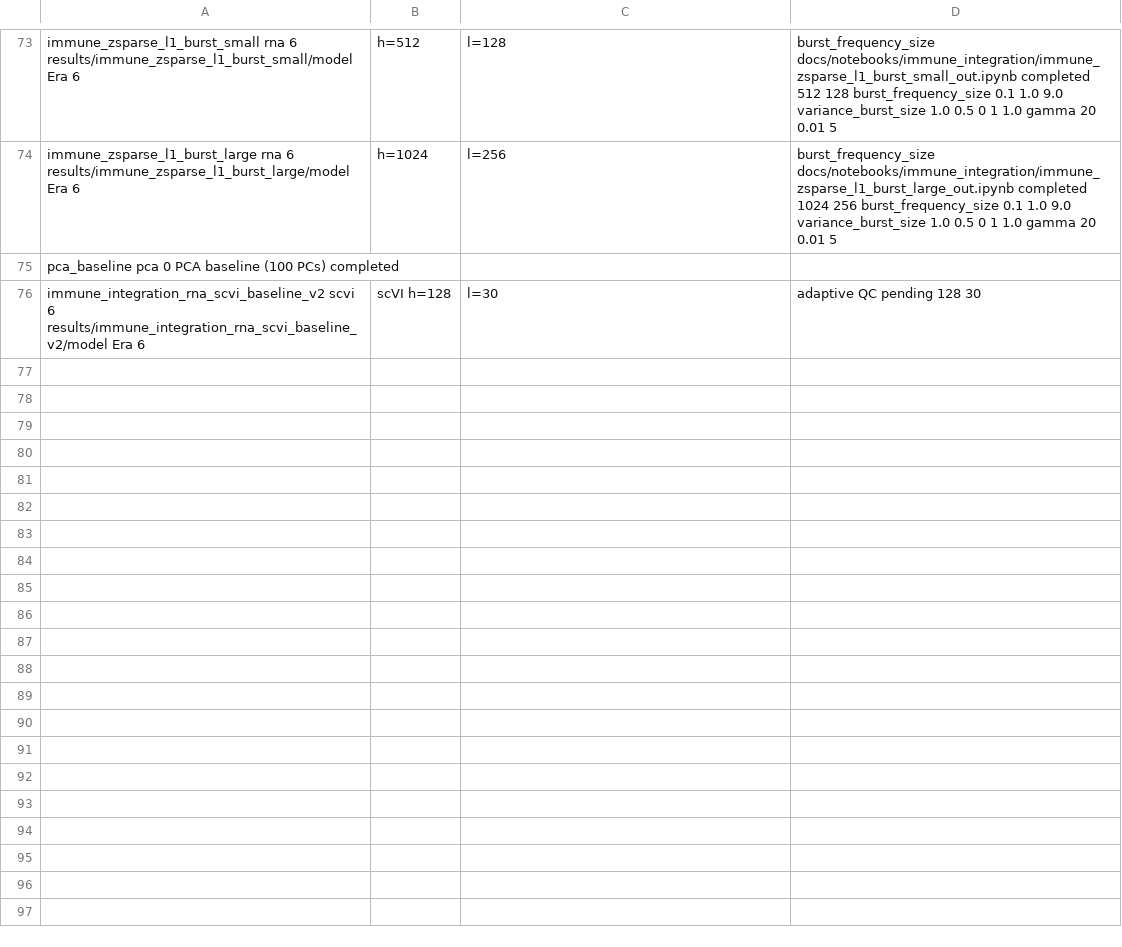
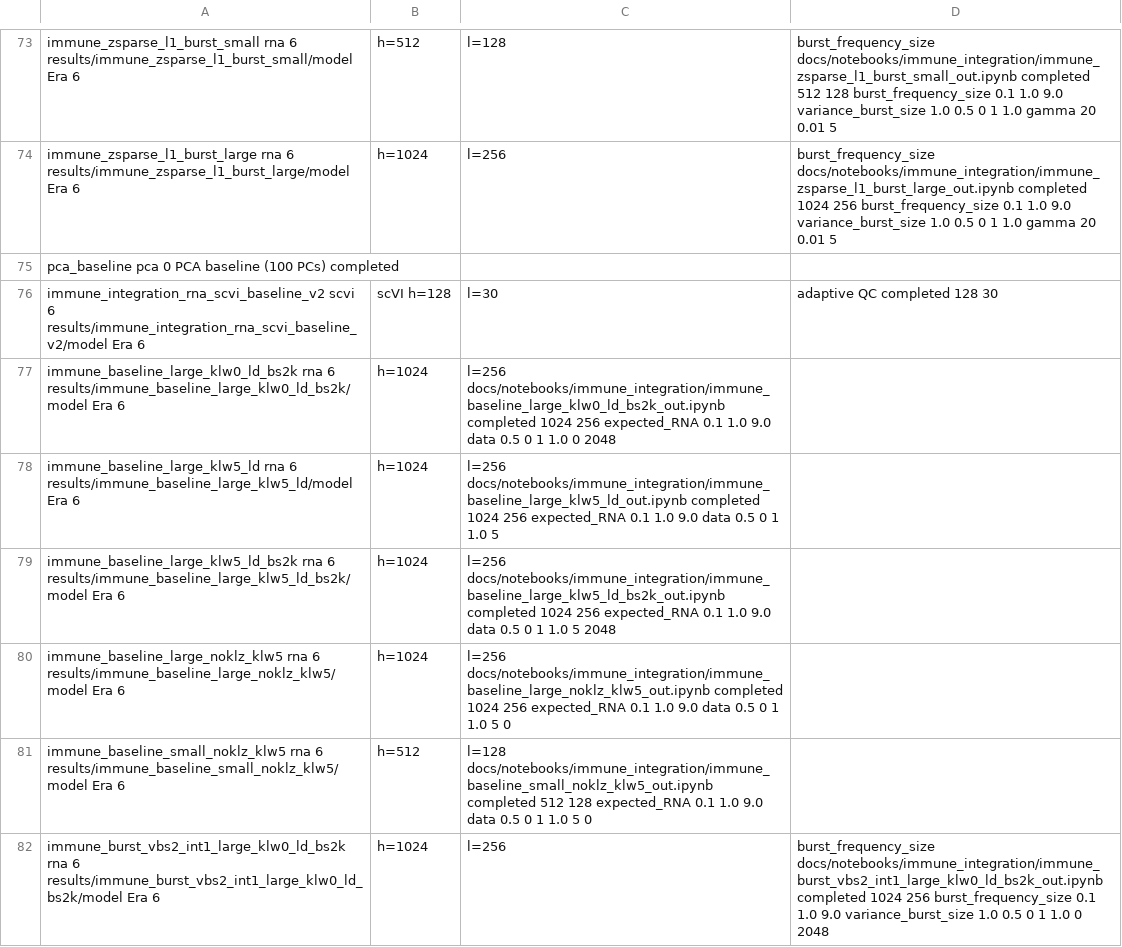
Before and after one commit to vitkl/regularizedvi, a TSV file: docs/notebooks/immune_integration/integration_metrics_experiments.tsv, drawn as a sheet; only a part is shown, gaps mark what is left out; the diff covers the shown part only.

```diff
--- a/docs/notebooks/immune_integration/integration_metrics_experiments.tsv
+++ b/docs/notebooks/immune_integration/integration_metrics_experiments.tsv
@@ -76 +76,7 @@ pca_baseline	pca	0		PCA baseline (100 PCs)		completed
-immune_integration_rna_scvi_baseline_v2	scvi	6	results/immune_integration_rna_scvi_baseline_v2/model	Era 6, scVI h=128, l=30, adaptive QC		pending	128	30
+immune_integration_rna_scvi_baseline_v2	scvi	6	results/immune_integration_rna_scvi_baseline_v2/model	Era 6, scVI h=128, l=30, adaptive QC		completed	128																												30
+immune_baseline_large_klw0_ld_bs2k	rna	6	results/immune_baseline_large_klw0_ld_bs2k/model	Era 6, h=1024, l=256	docs/notebooks/immune_integration/immune_baseline_large_klw0_ld_bs2k_out.ipynb	completed	1024	256	expected_RNA	0.1	1.0	9.0	data		0.5		0	1	1.0										0			2048
+immune_baseline_large_klw5_ld	rna	6	results/immune_baseline_large_klw5_ld/model	Era 6, h=1024, l=256	docs/notebooks/immune_integration/immune_baseline_large_klw5_ld_out.ipynb	completed	1024	256	expected_RNA	0.1	1.0	9.0	data		0.5		0	1	1.0										5
+immune_baseline_large_klw5_ld_bs2k	rna	6	results/immune_baseline_large_klw5_ld_bs2k/model	Era 6, h=1024, l=256	docs/notebooks/immune_integration/immune_baseline_large_klw5_ld_bs2k_out.ipynb	completed	1024	256	expected_RNA	0.1	1.0	9.0	data		0.5		0	1	1.0										5			2048
+immune_baseline_large_noklz_klw5	rna	6	results/immune_baseline_large_noklz_klw5/model	Era 6, h=1024, l=256	docs/notebooks/immune_integration/immune_baseline_large_noklz_klw5_out.ipynb	completed	1024	256	expected_RNA	0.1	1.0	9.0	data		0.5		0	1	1.0										5	0
+immune_baseline_small_noklz_klw5	rna	6	results/immune_baseline_small_noklz_klw5/model	Era 6, h=512, l=128	docs/notebooks/immune_integration/immune_baseline_small_noklz_klw5_out.ipynb	completed	512	128	expected_RNA	0.1	1.0	9.0	data		0.5		0	1	1.0										5	0
+immune_burst_vbs2_int1_large_klw0_ld_bs2k	rna	6	results/immune_burst_vbs2_int1_large_klw0_ld_bs2k/model	Era 6, h=1024, l=256, burst_frequency_size	docs/notebooks/immune_integration/immune_burst_vbs2_int1_large_klw0_ld_bs2k_out.ipynb	completed	1024	256	burst_frequency_size	0.1	1.0	9.0	variance_burst_size	1.0	0.5		0	1	1.0										0			2048
```
Also changed, not shown: 6 added rows and 1 edited cell elsewhere in this file, docs/notebooks/model_comparisons/burst_skip_training_jobs.tsv, 7 other files.
